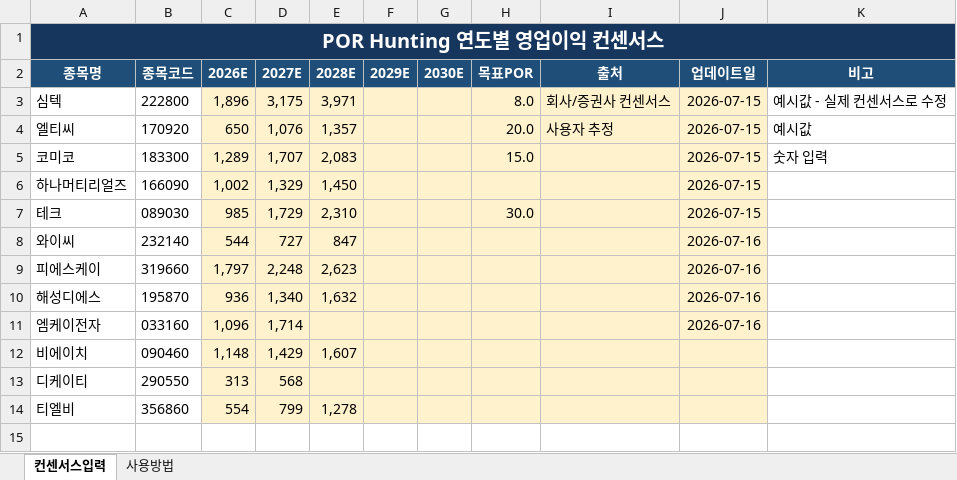
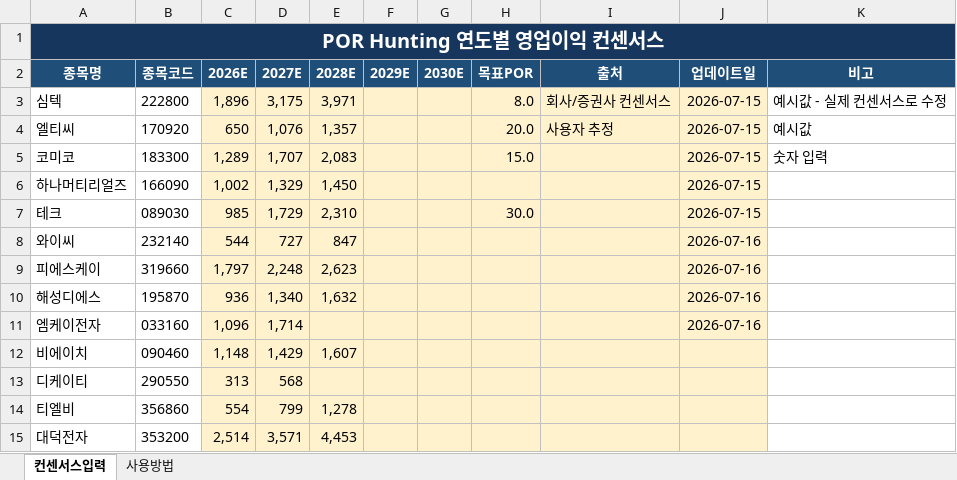
Before and after one commit to firestory119-hub/POR-Hunting, an Excel workbook: data/consensus.xlsx, sheet 컨센서스입력, drawn as a sheet; values as stored, in another font and other column widths than the file's, no borders; the diff names each change by its address in the sheet, - before the commit and + after, or states it on an @@ line.

Commit message:
Update consensus workbook

```diff
--- a/data/consensus.xlsx (sheet 컨센서스입력)
+++ b/data/consensus.xlsx (sheet 컨센서스입력)
+row 15: 대덕전자 | 353200 | 2,514 | 3,571 | 4,453
```
